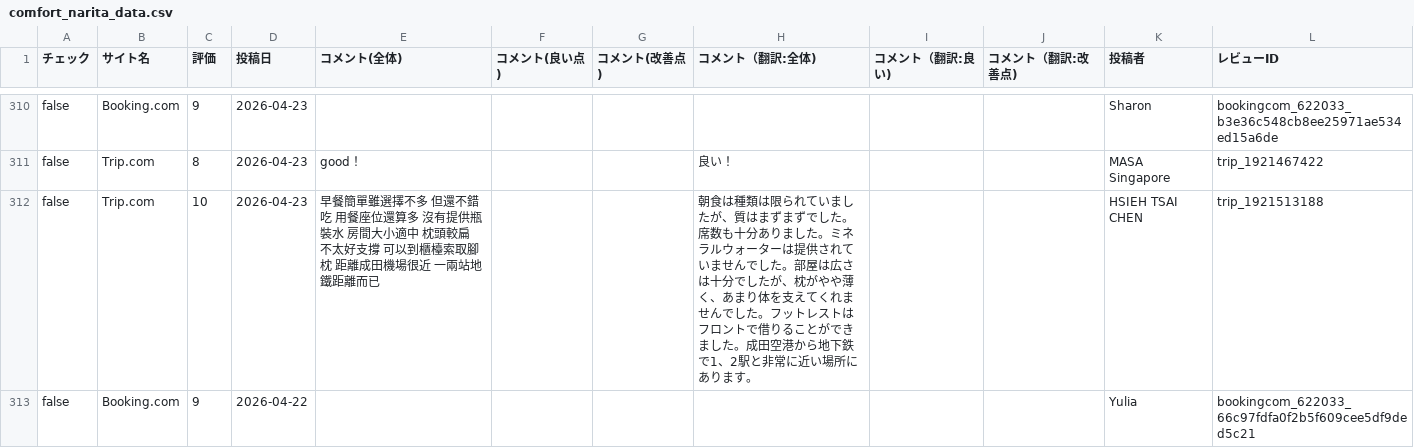
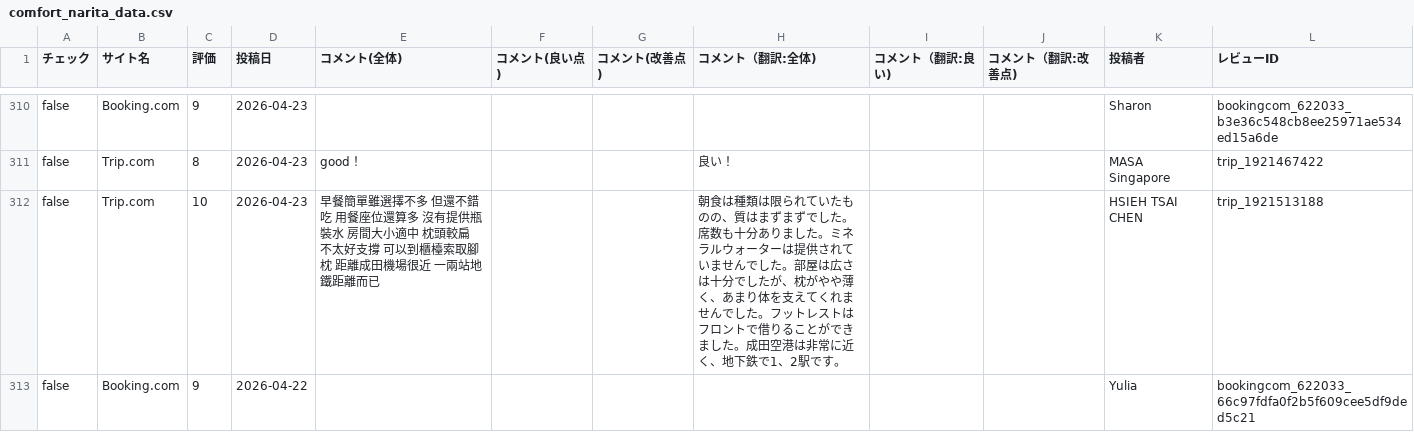
Before and after one commit to TAKAHASHIMITSUGU329/primechange-portal, a CSV file: データ/ホテル口コミデータ/comfort_narita_data.csv, drawn as a sheet; only a part is shown, gaps mark what is left out; the diff covers the shown part only.

```diff
--- a/データ/ホテル口コミデータ/comfort_narita_data.csv
+++ b/データ/ホテル口コミデータ/comfort_narita_data.csv
@@ -311,3 +311,3 @@ false,Booking.com,9,2026-04-23,,,,,,,Sharon,bookingcom_622033_b3e36c548cb8ee2597
 false,Trip.com,8,2026-04-23,good！,,,良い！,,,M‍A‍S‍A‍ ‍S‍i‍n‍g‍a‍p‍o‍r‍e,trip_1921467422
-false,Trip.com,10,2026-04-23,早餐簡單雖選擇不多 但還不錯吃 用餐座位還算多 沒有提供瓶裝水 房間大小適中 枕頭較扁 不太好支撐 可以到櫃檯索取腳枕 距離成田機場很近 一兩站地鐵距離而已,,,朝食は種類は限られていましたが、質はまずまずでした。席数も十分ありました。ミネラルウォーターは提供されていませんでした。部屋は広さは十分でしたが、枕がやや薄く、あまり体を支えてくれませんでした。フットレストはフロントで借りることができました。成田空港から地下鉄で1、2駅と非常に近い場所にあります。,,,H‍S‍I‍E‍H‍ ‍T‍S‍A‍I‍ ‍C‍H‍E‍N,trip_1921513188
+false,Trip.com,10,2026-04-23,早餐簡單雖選擇不多 但還不錯吃 用餐座位還算多 沒有提供瓶裝水 房間大小適中 枕頭較扁 不太好支撐 可以到櫃檯索取腳枕 距離成田機場很近 一兩站地鐵距離而已,,,朝食は種類は限られていたものの、質はまずまずでした。席数も十分ありました。ミネラルウォーターは提供されていませんでした。部屋は広さは十分でしたが、枕がやや薄く、あまり体を支えてくれませんでした。フットレストはフロントで借りることができました。成田空港は非常に近く、地下鉄で1、2駅です。,,,H‍S‍I‍E‍H‍ ‍T‍S‍A‍I‍ ‍C‍H‍E‍N,trip_1921513188
 false,Booking.com,9,2026-04-22,,,,,,,Yulia,bookingcom_622033_66c97fdfa0f2b5f609cee5df9ded5c21
```
Also changed, not shown: 17 edited cells elsewhere in this file, データ/ホテル口コミデータ/comfort_hakata_data.csv, データ/ホテル口コミデータ/comfort_roppongi_data.csv, 47 other files.
